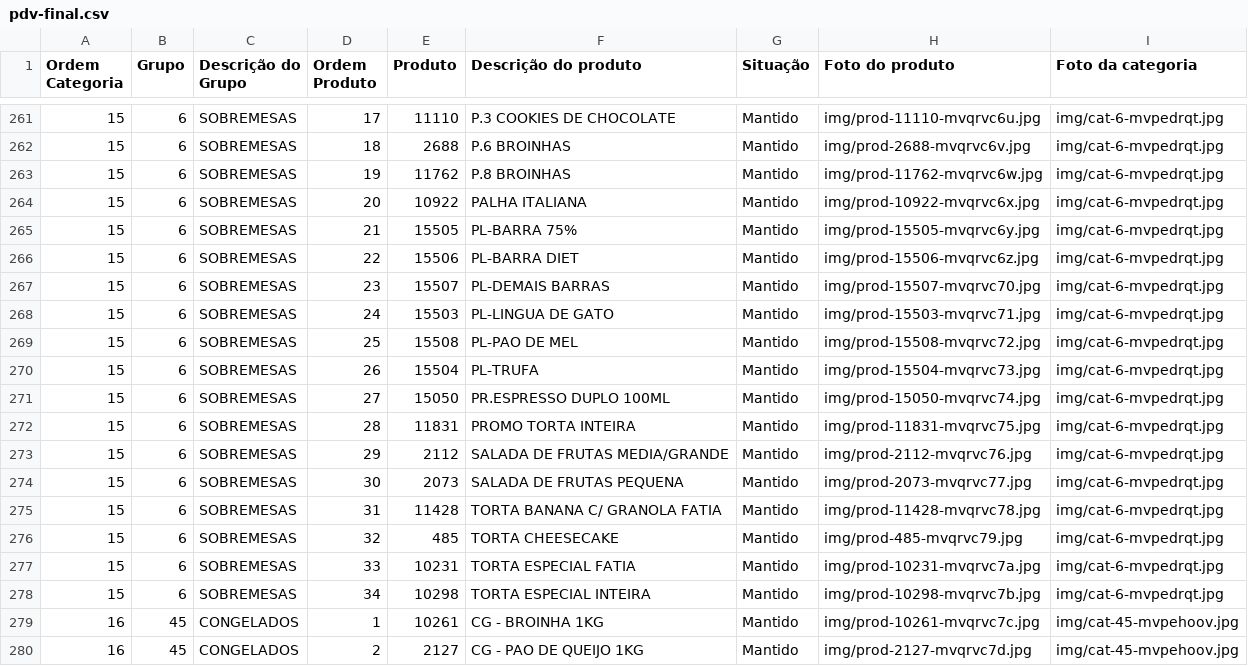
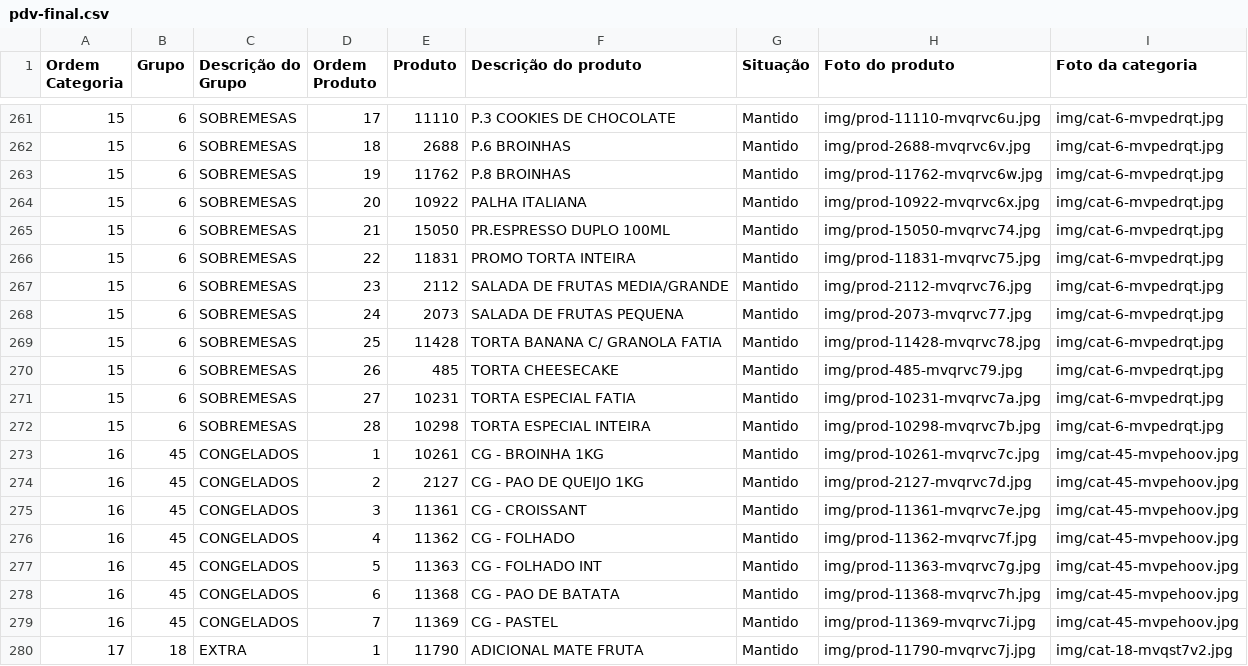
Before and after one commit to Ucasplayer/organizador-pdv-megamatte, a CSV file: data/pdv-final.csv, drawn as a sheet; only a part is shown, gaps mark what is left out; the shorter side is filled out with more unchanged rows.

Commit message:
Excluiu PL-BARRA 75%, PL-BARRA DIET, PL-DEMAIS BARRAS e mais 3 de SOBREMESAS

```diff
--- a/data/pdv-final.csv
+++ b/data/pdv-final.csv
@@ -264,16 +264,10 @@
 "15";"6";"SOBREMESAS";"20";"10922";"PALHA ITALIANA";"Mantido";"img/prod-10922-mvqrvc6x.jpg";"img/cat-6-mvpedrqt.jpg"
-"15";"6";"SOBREMESAS";"21";"15505";"PL-BARRA 75%";"Mantido";"img/prod-15505-mvqrvc6y.jpg";"img/cat-6-mvpedrqt.jpg"
-"15";"6";"SOBREMESAS";"22";"15506";"PL-BARRA DIET";"Mantido";"img/prod-15506-mvqrvc6z.jpg";"img/cat-6-mvpedrqt.jpg"
-"15";"6";"SOBREMESAS";"23";"15507";"PL-DEMAIS BARRAS";"Mantido";"img/prod-15507-mvqrvc70.jpg";"img/cat-6-mvpedrqt.jpg"
-"15";"6";"SOBREMESAS";"24";"15503";"PL-LINGUA DE GATO";"Mantido";"img/prod-15503-mvqrvc71.jpg";"img/cat-6-mvpedrqt.jpg"
-"15";"6";"SOBREMESAS";"25";"15508";"PL-PAO DE MEL";"Mantido";"img/prod-15508-mvqrvc72.jpg";"img/cat-6-mvpedrqt.jpg"
-"15";"6";"SOBREMESAS";"26";"15504";"PL-TRUFA";"Mantido";"img/prod-15504-mvqrvc73.jpg";"img/cat-6-mvpedrqt.jpg"
-"15";"6";"SOBREMESAS";"27";"15050";"PR.ESPRESSO DUPLO 100ML";"Mantido";"img/prod-15050-mvqrvc74.jpg";"img/cat-6-mvpedrqt.jpg"
-"15";"6";"SOBREMESAS";"28";"11831";"PROMO TORTA INTEIRA";"Mantido";"img/prod-11831-mvqrvc75.jpg";"img/cat-6-mvpedrqt.jpg"
-"15";"6";"SOBREMESAS";"29";"2112";"SALADA DE FRUTAS MEDIA/GRANDE";"Mantido";"img/prod-2112-mvqrvc76.jpg";"img/cat-6-mvpedrqt.jpg"
-"15";"6";"SOBREMESAS";"30";"2073";"SALADA DE FRUTAS PEQUENA";"Mantido";"img/prod-2073-mvqrvc77.jpg";"img/cat-6-mvpedrqt.jpg"
-"15";"6";"SOBREMESAS";"31";"11428";"TORTA BANANA C/ GRANOLA FATIA";"Mantido";"img/prod-11428-mvqrvc78.jpg";"img/cat-6-mvpedrqt.jpg"
-"15";"6";"SOBREMESAS";"32";"485";"TORTA CHEESECAKE";"Mantido";"img/prod-485-mvqrvc79.jpg";"img/cat-6-mvpedrqt.jpg"
-"15";"6";"SOBREMESAS";"33";"10231";"TORTA ESPECIAL FATIA";"Mantido";"img/prod-10231-mvqrvc7a.jpg";"img/cat-6-mvpedrqt.jpg"
-"15";"6";"SOBREMESAS";"34";"10298";"TORTA ESPECIAL INTEIRA";"Mantido";"img/prod-10298-mvqrvc7b.jpg";"img/cat-6-mvpedrqt.jpg"
+"15";"6";"SOBREMESAS";"21";"15050";"PR.ESPRESSO DUPLO 100ML";"Mantido";"img/prod-15050-mvqrvc74.jpg";"img/cat-6-mvpedrqt.jpg"
+"15";"6";"SOBREMESAS";"22";"11831";"PROMO TORTA INTEIRA";"Mantido";"img/prod-11831-mvqrvc75.jpg";"img/cat-6-mvpedrqt.jpg"
+"15";"6";"SOBREMESAS";"23";"2112";"SALADA DE FRUTAS MEDIA/GRANDE";"Mantido";"img/prod-2112-mvqrvc76.jpg";"img/cat-6-mvpedrqt.jpg"
+"15";"6";"SOBREMESAS";"24";"2073";"SALADA DE FRUTAS PEQUENA";"Mantido";"img/prod-2073-mvqrvc77.jpg";"img/cat-6-mvpedrqt.jpg"
+"15";"6";"SOBREMESAS";"25";"11428";"TORTA BANANA C/ GRANOLA FATIA";"Mantido";"img/prod-11428-mvqrvc78.jpg";"img/cat-6-mvpedrqt.jpg"
+"15";"6";"SOBREMESAS";"26";"485";"TORTA CHEESECAKE";"Mantido";"img/prod-485-mvqrvc79.jpg";"img/cat-6-mvpedrqt.jpg"
+"15";"6";"SOBREMESAS";"27";"10231";"TORTA ESPECIAL FATIA";"Mantido";"img/prod-10231-mvqrvc7a.jpg";"img/cat-6-mvpedrqt.jpg"
+"15";"6";"SOBREMESAS";"28";"10298";"TORTA ESPECIAL INTEIRA";"Mantido";"img/prod-10298-mvqrvc7b.jpg";"img/cat-6-mvpedrqt.jpg"
 "16";"45";"CONGELADOS";"1";"10261";"CG - BROINHA 1KG";"Mantido";"img/prod-10261-mvqrvc7c.jpg";"img/cat-45-mvpehoov.jpg"
```
Also changed, not shown: 2 other files.
